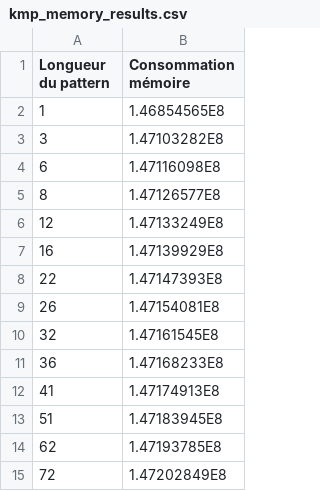
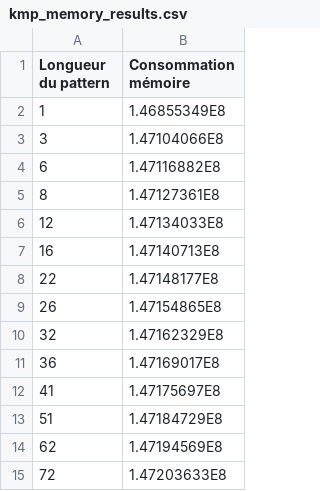
Before and after one commit to Azerall/Projet-DAAR-egrep, a CSV file: kmp/kmp_memory_results.csv, drawn as a sheet.

```diff
--- a/kmp/kmp_memory_results.csv
+++ b/kmp/kmp_memory_results.csv
@@ -1,15 +1,15 @@
 Longueur du pattern,Consommation mémoire
-1,1.46854565E8
-3,1.47103282E8
-6,1.47116098E8
-8,1.47126577E8
-12,1.47133249E8
-16,1.47139929E8
-22,1.47147393E8
-26,1.47154081E8
-32,1.47161545E8
-36,1.47168233E8
-41,1.47174913E8
-51,1.47183945E8
-62,1.47193785E8
-72,1.47202849E8
+1,1.46855349E8
+3,1.47104066E8
+6,1.47116882E8
+8,1.47127361E8
+12,1.47134033E8
+16,1.47140713E8
+22,1.47148177E8
+26,1.47154865E8
+32,1.47162329E8
+36,1.47169017E8
+41,1.47175697E8
+51,1.47184729E8
+62,1.47194569E8
+72,1.47203633E8
```
Also changed, not shown: automaton/automaton_memory_results.csv, automaton/automaton_time_results.csv, 17 other files.
